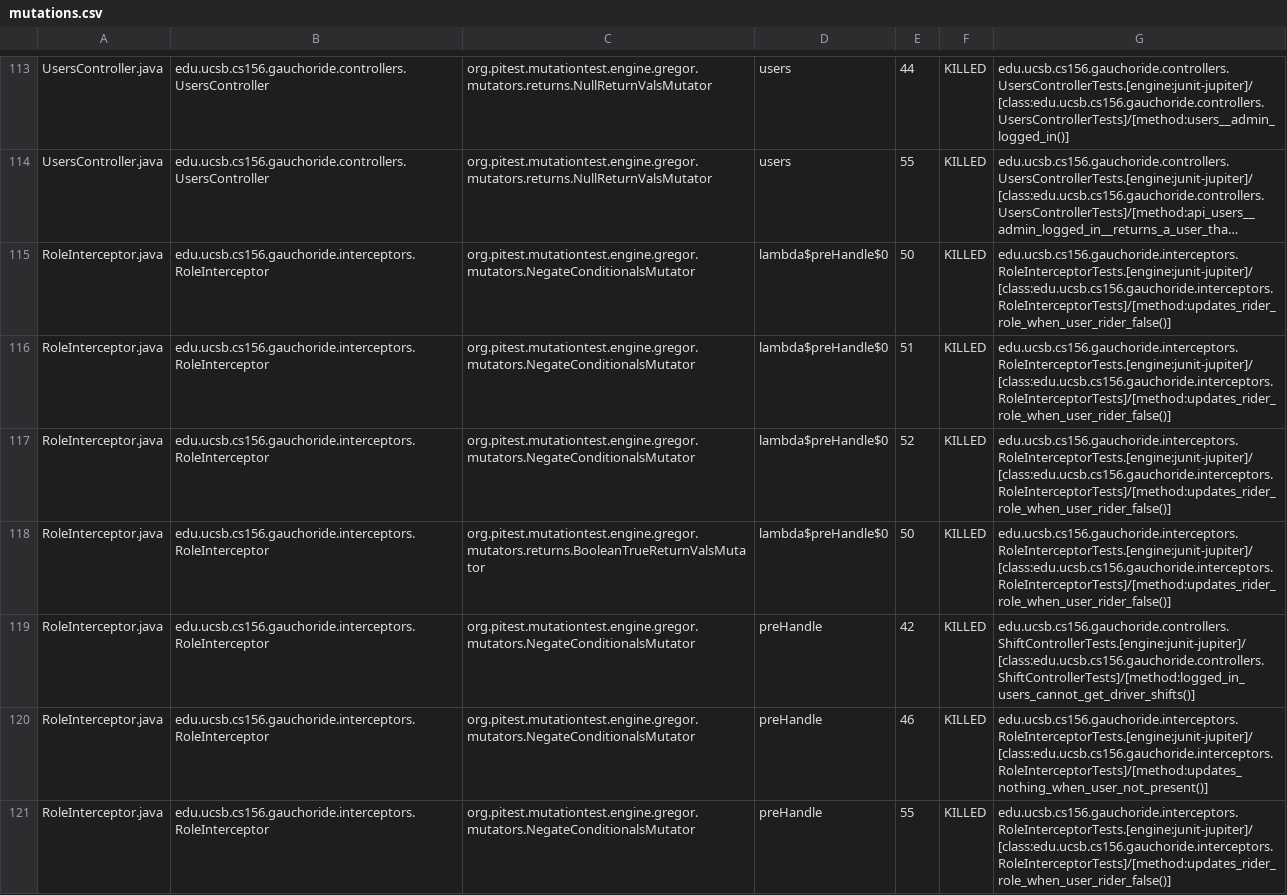
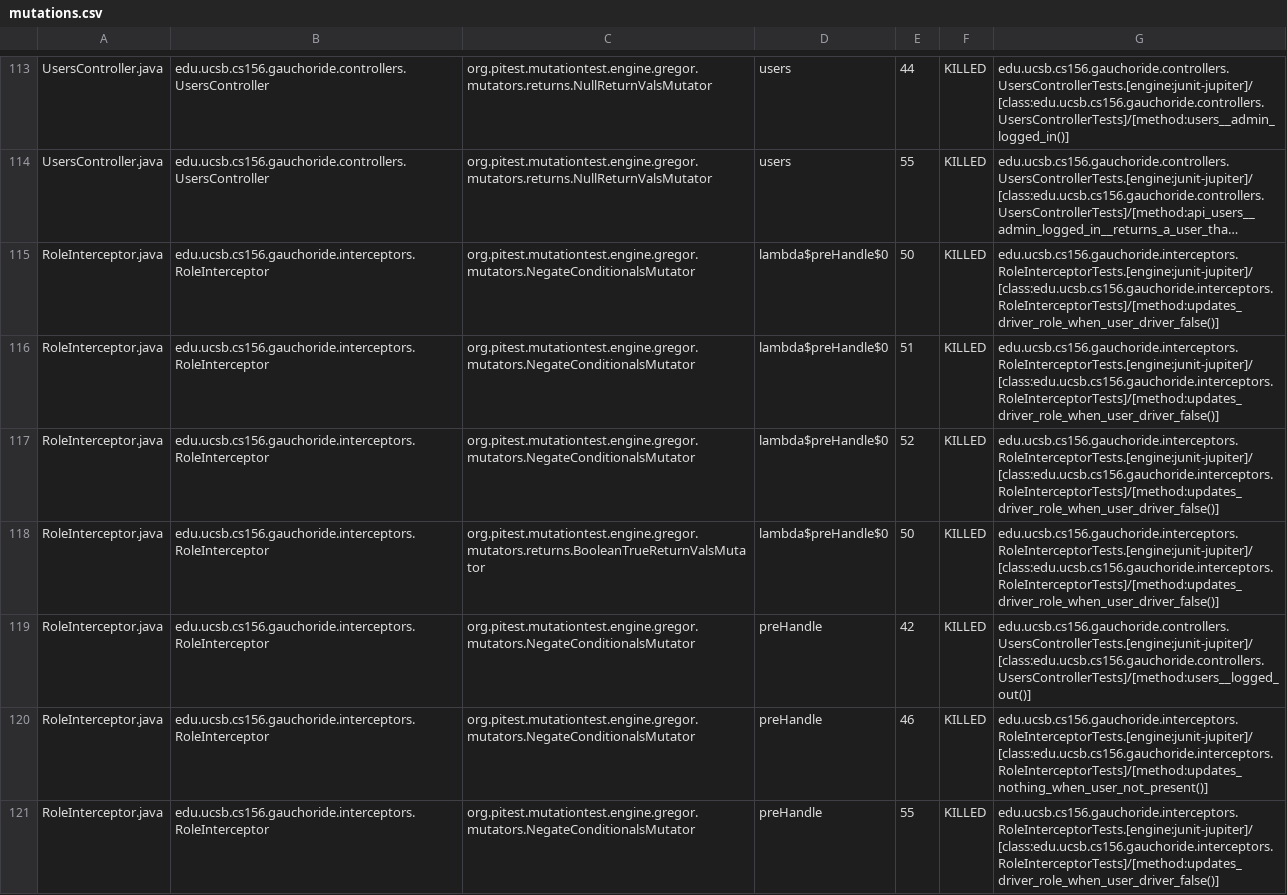
Before and after one commit to ucsb-cs156-w24/proj-gauchoride-w24-7pm-2, a CSV file: prs/35/pitest/mutations.csv, drawn as a sheet; only a part is shown, gaps mark what is left out; long unchanged cells end in …; the diff covers the shown part only; the diff names each change by its address in the sheet, - before the commit and + after, or states it on an @@ line.

Commit message:
Deploying to gh-pages from @ ucsb-cs156-w24/proj-gauchoride-w24-7pm-2@6780b4abd09af6afdca83d56cc5957683e399894 🚀

```diff
--- a/prs/35/pitest/mutations.csv
+++ b/prs/35/pitest/mutations.csv
-G115:G118: edu.ucsb.cs156.gauchoride.interceptors.RoleInterceptorTests.[engine:junit-jupiter]/[class:edu.ucsb.cs156.gauchoride.interceptors.RoleInterceptorTests]/[method:updates_rider_role_when_user_rider_false()]
+G115:G118: edu.ucsb.cs156.gauchoride.interceptors.RoleInterceptorTests.[engine:junit-jupiter]/[class:edu.ucsb.cs156.gauchoride.interceptors.RoleInterceptorTests]/[method:updates_driver_role_when_user_driver_false()]
-G119: edu.ucsb.cs156.gauchoride.controllers.ShiftControllerTests.[engine:junit-jupiter]/[class:edu.ucsb.cs156.gauchoride.controllers.ShiftControllerTests]/[method:logged_in_users_cannot_get_driver_shifts()]
+G119: edu.ucsb.cs156.gauchoride.controllers.UsersControllerTests.[engine:junit-jupiter]/[class:edu.ucsb.cs156.gauchoride.controllers.UsersControllerTests]/[method:users__logged_out()]
-G121: edu.ucsb.cs156.gauchoride.interceptors.RoleInterceptorTests.[engine:junit-jupiter]/[class:edu.ucsb.cs156.gauchoride.interceptors.RoleInterceptorTests]/[method:updates_rider_role_when_user_rider_false()]
+G121: edu.ucsb.cs156.gauchoride.interceptors.RoleInterceptorTests.[engine:junit-jupiter]/[class:edu.ucsb.cs156.gauchoride.interceptors.RoleInterceptorTests]/[method:updates_driver_role_when_user_driver_false()]
```
Also changed, not shown: 36 edited cells elsewhere in this file, 16 other files.
